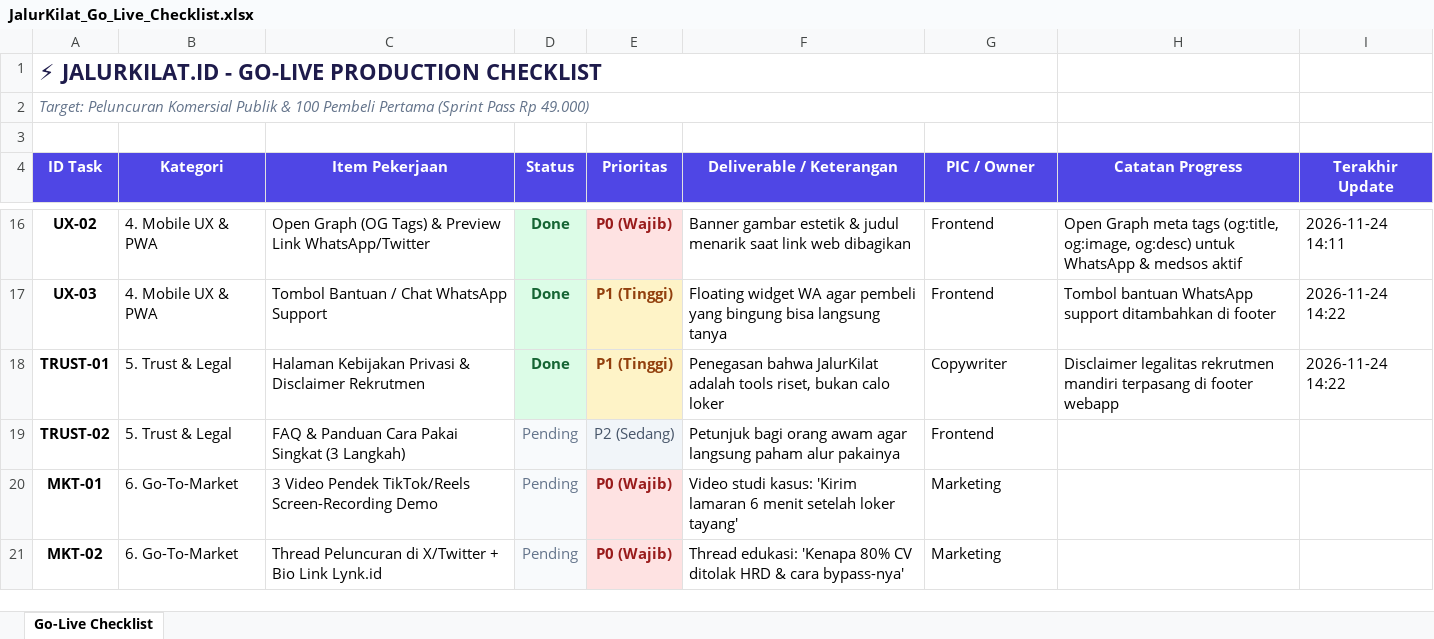
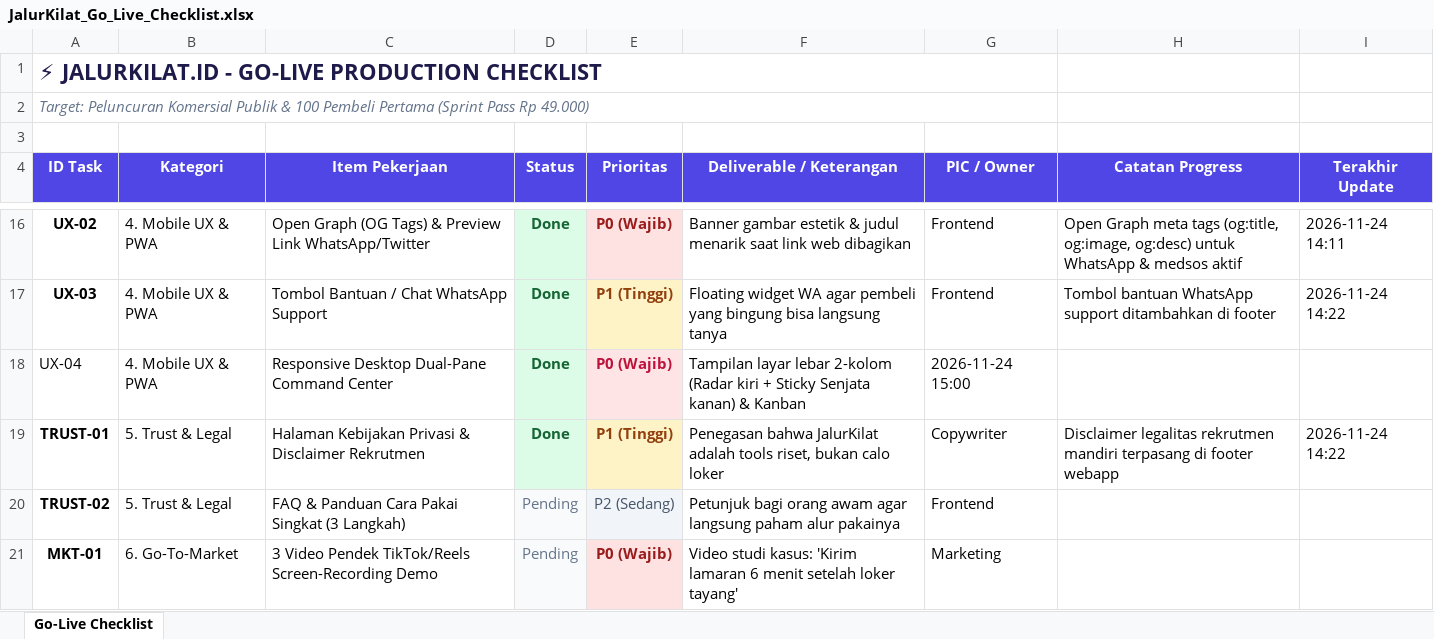
Before and after one commit to zoofasoup/jalurkilat, an Excel workbook: JalurKilat_Go_Live_Checklist.xlsx, sheet Go-Live Checklist, drawn as a sheet; only a part is shown, gaps mark what is left out; the shorter side is filled out with more unchanged rows; values as stored, in another font and other column widths than the file's, no borders; the diff names each change by its address in the sheet, - before the commit and + after, or states it on an @@ line.

Commit message:
docs: update checklist with UX-04 desktop command center completed

```diff
--- a/JalurKilat_Go_Live_Checklist.xlsx (sheet Go-Live Checklist)
+++ b/JalurKilat_Go_Live_Checklist.xlsx (sheet Go-Live Checklist)
+row 18: UX-04 | 4. Mobile UX & PWA | Responsive Desktop Dual-Pane Command Center | Done | P0 (Wajib) | Tampilan layar lebar 2-kolom (Radar kiri + Sticky Senjata kanan) & Kanban | 2026-11-24 15:00
```
Also changed, not shown: public/JalurKilat_Go_Live_Checklist.xlsx, 3 other files.
